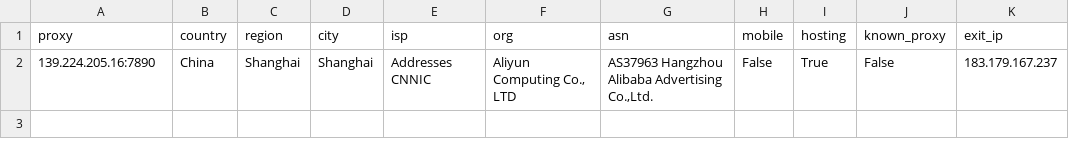
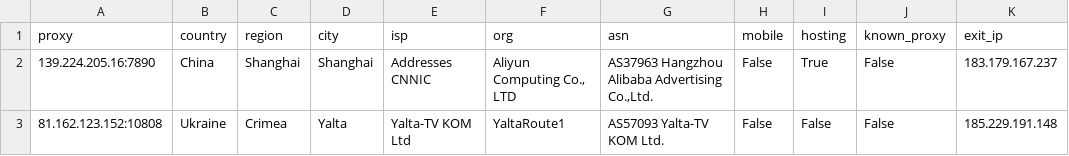
Before and after one commit to gongfuqiang24/free-proxy-pool, a CSV file: socks4_residential_detail.csv, drawn as a sheet.

```diff
--- a/socks4_residential_detail.csv
+++ b/socks4_residential_detail.csv
@@ -2 +2,2 @@ proxy,country,region,city,isp,org,asn,mobile,hosting,known_proxy,exit_ip
 139.224.205.16:7890,China,Shanghai,Shanghai,Addresses CNNIC,"Aliyun Computing Co., LTD","AS37963 Hangzhou Alibaba Advertising Co.,Ltd.",False,True,False,183.179.167.237
+81.162.123.152:10808,Ukraine,Crimea,Yalta,Yalta-TV KOM Ltd,YaltaRoute1,AS57093 Yalta-TV KOM Ltd.,False,False,False,185.229.191.148
```
